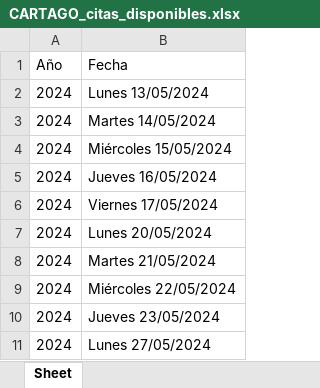
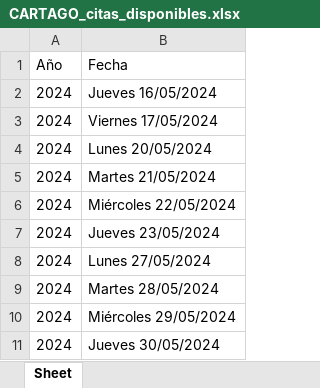
Before and after one commit to isacko27/cobt, an Excel workbook: citas/CARTAGO_citas_disponibles.xlsx, sheet Sheet, drawn as a sheet; values as stored, in another font and other column widths than the file's, no borders; removed rows and columns are numbered as before the commit, all else as after; the diff names each change by its address in the sheet, - before the commit and + after, or states it on an @@ line.

```diff
--- a/citas/CARTAGO_citas_disponibles.xlsx (sheet Sheet)
+++ b/citas/CARTAGO_citas_disponibles.xlsx (sheet Sheet)
-row 2: 2024 | Lunes 13/05/2024
-row 3: 2024 | Martes 14/05/2024
-row 4: 2024 | Miércoles 15/05/2024
+row 9: 2024 | Martes 28/05/2024
+row 10: 2024 | Miércoles 29/05/2024
+row 11: 2024 | Jueves 30/05/2024
```
Also changed, not shown: citas/HEREDIA_citas_disponibles.xlsx, citas/SAN RAMON_citas_disponibles.xlsx, 11 other files.
